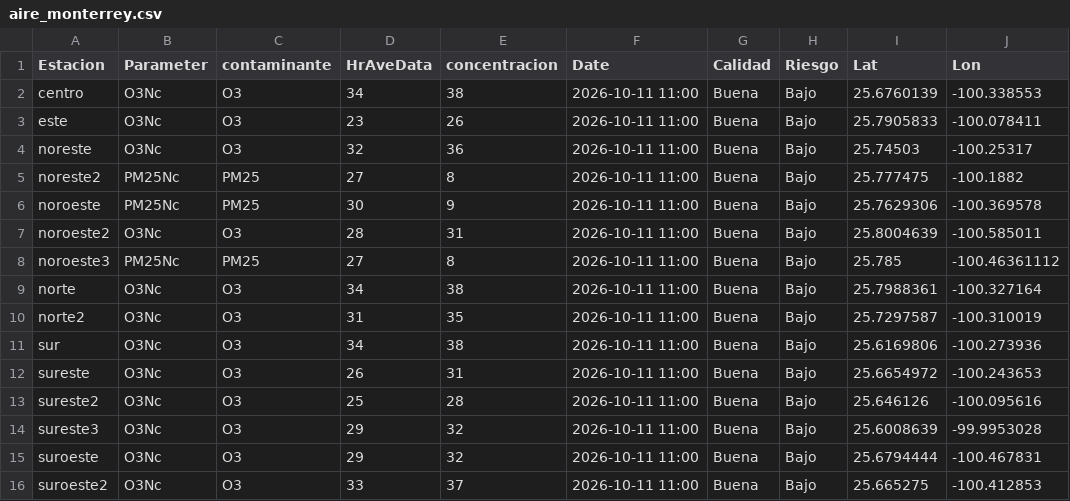
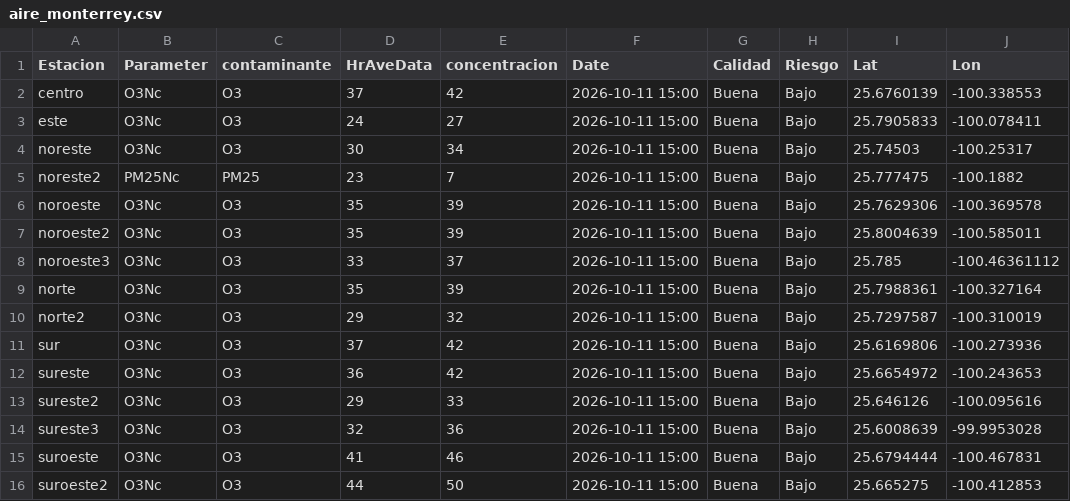
Before and after one commit to LuisRodarteC/AIRENL, a CSV file: aire_monterrey.csv, drawn as a sheet; only a part is shown; the diff names each change by its address in the sheet, - before the commit and + after, or states it on an @@ line.

```diff
--- a/aire_monterrey.csv
+++ b/aire_monterrey.csv
-D2 (HrAveData): 34
+D2 (HrAveData): 37
-E2 (concentracion): 38
+E2 (concentracion): 42
-F2:F16 (Date): 2026-10-11 11:00
+F2:F16 (Date): 2026-10-11 15:00
-D3 (HrAveData): 23
+D3 (HrAveData): 24
-E3 (concentracion): 26
+E3 (concentracion): 27
-D4 (HrAveData): 32
+D4 (HrAveData): 30
-E4 (concentracion): 36
+E4 (concentracion): 34
-D5 (HrAveData): 27
+D5 (HrAveData): 23
-E5 (concentracion): 8
+E5 (concentracion): 7
-B6 (Parameter): PM25Nc
+B6 (Parameter): O3Nc
-C6 (contaminante): PM25
+C6 (contaminante): O3
-D6 (HrAveData): 30
+D6 (HrAveData): 35
-E6 (concentracion): 9
+E6 (concentracion): 39
-D7 (HrAveData): 28
+D7 (HrAveData): 35
-E7 (concentracion): 31
+E7 (concentracion): 39
-B8 (Parameter): PM25Nc
+B8 (Parameter): O3Nc
-C8 (contaminante): PM25
+C8 (contaminante): O3
-D8 (HrAveData): 27
+D8 (HrAveData): 33
-E8 (concentracion): 8
+E8 (concentracion): 37
-D9 (HrAveData): 34
+D9 (HrAveData): 35
-E9 (concentracion): 38
+E9 (concentracion): 39
-D10 (HrAveData): 31
+D10 (HrAveData): 29
-E10 (concentracion): 35
+E10 (concentracion): 32
-D11 (HrAveData): 34
+D11 (HrAveData): 37
-E11 (concentracion): 38
+E11 (concentracion): 42
-D12 (HrAveData): 26
+D12 (HrAveData): 36
-E12 (concentracion): 31
+E12 (concentracion): 42
-D13 (HrAveData): 25
+D13 (HrAveData): 29
-E13 (concentracion): 28
+E13 (concentracion): 33
-D14 (HrAveData): 29
+D14 (HrAveData): 32
-E14 (concentracion): 32
+E14 (concentracion): 36
-D15 (HrAveData): 29
+D15 (HrAveData): 41
-E15 (concentracion): 32
+E15 (concentracion): 46
-D16 (HrAveData): 33
+D16 (HrAveData): 44
-E16 (concentracion): 37
+E16 (concentracion): 50
```
Also changed, not shown: aire_indice_api_ancho.csv, 1 other file.
